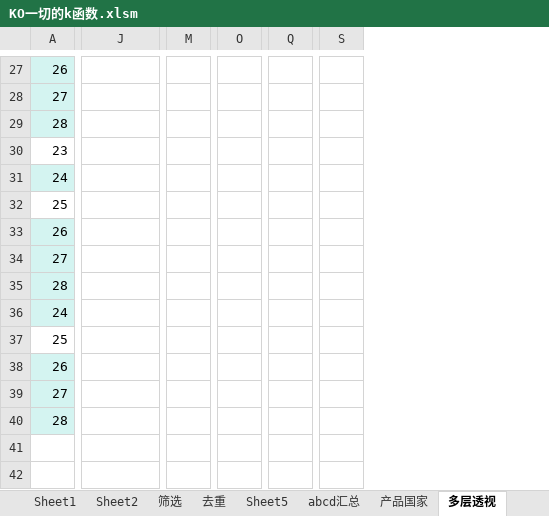
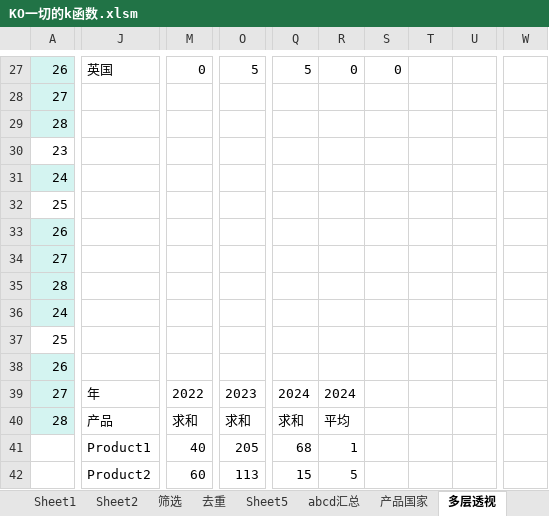
Before and after one commit to xiaodong193/wps-js880, an Excel workbook: JS880教案/第03章/3-28/KO一切的k函数.xlsm, sheet 多层透视, drawn as a sheet; only a part is shown, gaps mark what is left out; values as stored, in another font and other column widths than the file's, no borders; removed rows and columns are numbered as before the commit, all else as after; rows hold the shown columns only; the diff covers the shown part only; the diff names each change by its address in the sheet, - before the commit and + after, or states it on an @@ line.

```diff
--- a/JS880教案/第03章/3-28/KO一切的k函数.xlsm (sheet 多层透视)
+++ b/JS880教案/第03章/3-28/KO一切的k函数.xlsm (sheet 多层透视)
-column M, empty
+column M, rows 27-40: 0 |  |  |  |  |  |  |  |  |  |  |  | 2022 | 求和
-column O, empty
+column O, rows 27-40: 5 |  |  |  |  |  |  |  |  |  |  |  | 2023 | 求和
-column Q, empty
+column Q, rows 27-40: 5 |  |  |  |  |  |  |  |  |  |  |  | 2024 | 求和
+column R, rows 27-40: 0 |  |  |  |  |  |  |  |  |  |  |  | 2024 | 平均
+column S, row 27: 0
+column T, empty
+column U, empty
-column S, empty
+column W, empty
-J27: (empty)
+J27: 英国
-J39: (empty)
+J39: 年
-J40: (empty)
+J40: 产品
+row 41:  | Product1 | 40 | 205 | 68 | 1
+row 42:  | Product2 | 60 | 113 | 15 | 5
```
Also changed, not shown: 138 edited cells and cell formats elsewhere in this sheet, sheet Sheet2, sheet abcd汇总, sheet Sheet5, sheet Sheet1, sheet 多层透视 (2), formulas that keep their value.
